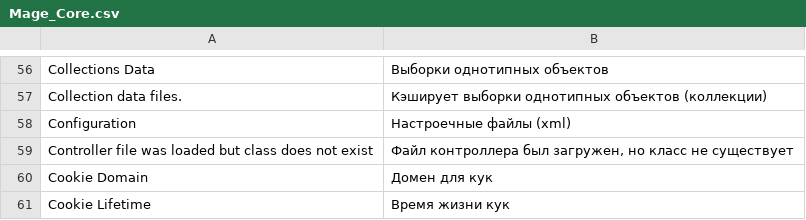
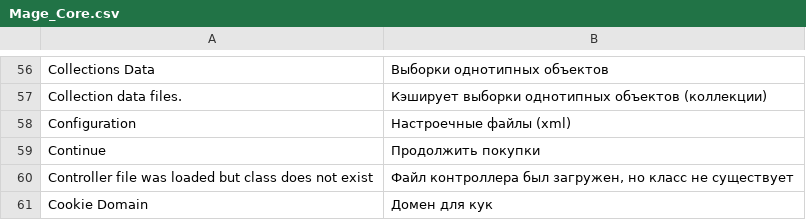
Before and after one commit to magento-russia/2, a CSV file: app/locale/ru_DF/Mage_Core.csv, drawn as a sheet; only a part is shown, gaps mark what is left out; the shorter side is filled out with more unchanged rows.

```diff
--- a/app/locale/ru_DF/Mage_Core.csv
+++ b/app/locale/ru_DF/Mage_Core.csv
@@ -60,2 +60,3 @@
 "Configuration","Настроечные файлы (xml)"
+"Continue","Продолжить покупки"
 "Controller file was loaded but class does not exist","Файл контроллера был загружен, но класс не существует"
```
Also changed, not shown: app/locale/ru_DF/Mage_Catalog.csv, app/locale/ru_DF/Mage_Newsletter.csv, 27 other files.
